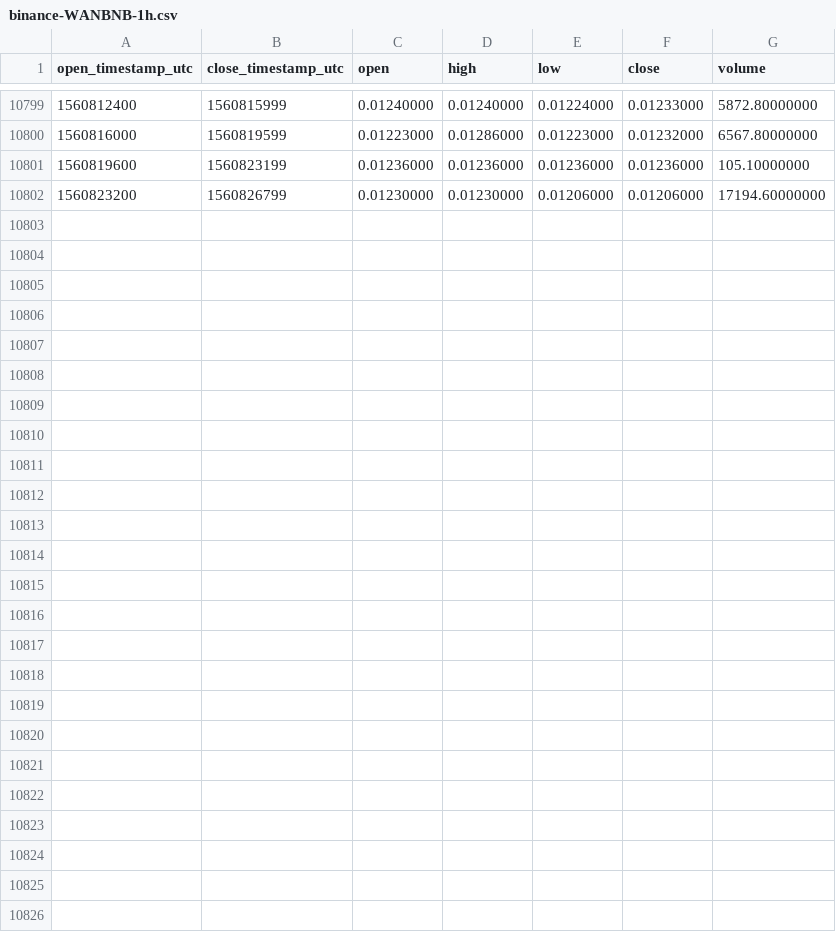
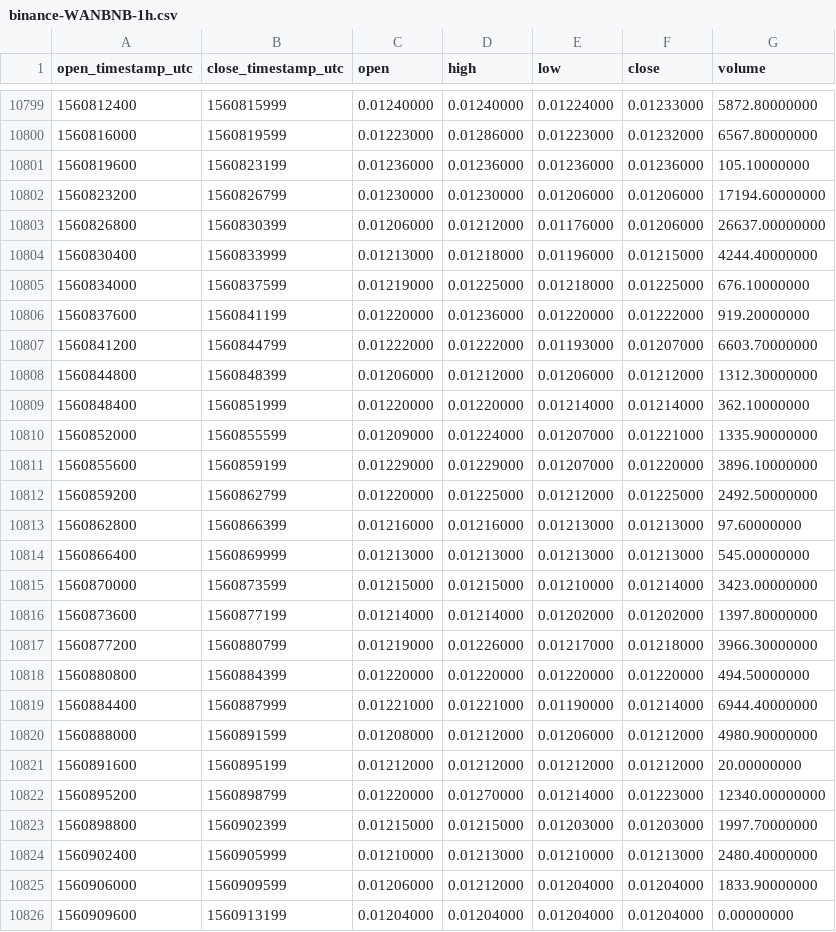
Before and after one commit to cryptobigbro/binance-WANBNB, a CSV file: binance-WANBNB-1h.csv, drawn as a sheet; only a part is shown, gaps mark what is left out.

Commit message:
Update OHLCV data.

```diff
--- a/binance-WANBNB-1h.csv
+++ b/binance-WANBNB-1h.csv
@@ -10802 +10802,25 @@ open_timestamp_utc,close_timestamp_utc,open,high,low,close,volume
 1560823200,1560826799,0.01230000,0.01230000,0.01206000,0.01206000,17194.60000000
+1560826800,1560830399,0.01206000,0.01212000,0.01176000,0.01206000,26637.00000000
+1560830400,1560833999,0.01213000,0.01218000,0.01196000,0.01215000,4244.40000000
+1560834000,1560837599,0.01219000,0.01225000,0.01218000,0.01225000,676.10000000
+1560837600,1560841199,0.01220000,0.01236000,0.01220000,0.01222000,919.20000000
+1560841200,1560844799,0.01222000,0.01222000,0.01193000,0.01207000,6603.70000000
+1560844800,1560848399,0.01206000,0.01212000,0.01206000,0.01212000,1312.30000000
+1560848400,1560851999,0.01220000,0.01220000,0.01214000,0.01214000,362.10000000
+1560852000,1560855599,0.01209000,0.01224000,0.01207000,0.01221000,1335.90000000
+1560855600,1560859199,0.01229000,0.01229000,0.01207000,0.01220000,3896.10000000
+1560859200,1560862799,0.01220000,0.01225000,0.01212000,0.01225000,2492.50000000
+1560862800,1560866399,0.01216000,0.01216000,0.01213000,0.01213000,97.60000000
+1560866400,1560869999,0.01213000,0.01213000,0.01213000,0.01213000,545.00000000
+1560870000,1560873599,0.01215000,0.01215000,0.01210000,0.01214000,3423.00000000
+1560873600,1560877199,0.01214000,0.01214000,0.01202000,0.01202000,1397.80000000
+1560877200,1560880799,0.01219000,0.01226000,0.01217000,0.01218000,3966.30000000
+1560880800,1560884399,0.01220000,0.01220000,0.01220000,0.01220000,494.50000000
+1560884400,1560887999,0.01221000,0.01221000,0.01190000,0.01214000,6944.40000000
+1560888000,1560891599,0.01208000,0.01212000,0.01206000,0.01212000,4980.90000000
+1560891600,1560895199,0.01212000,0.01212000,0.01212000,0.01212000,20.00000000
+1560895200,1560898799,0.01220000,0.01270000,0.01214000,0.01223000,12340.00000000
+1560898800,1560902399,0.01215000,0.01215000,0.01203000,0.01203000,1997.70000000
+1560902400,1560905999,0.01210000,0.01213000,0.01210000,0.01213000,2480.40000000
+1560906000,1560909599,0.01206000,0.01212000,0.01204000,0.01204000,1833.90000000
+1560909600,1560913199,0.01204000,0.01204000,0.01204000,0.01204000,0.00000000
```
Also changed, not shown: binance-WANBNB-1d.csv.
